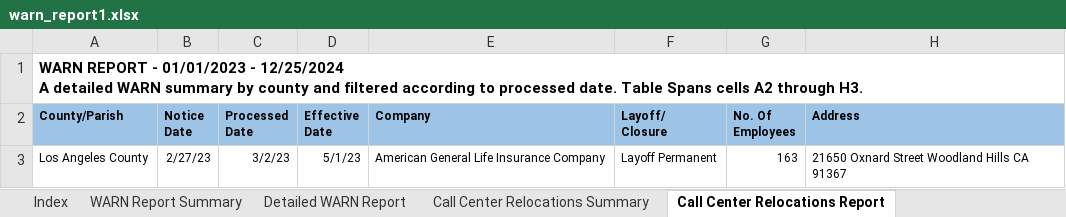
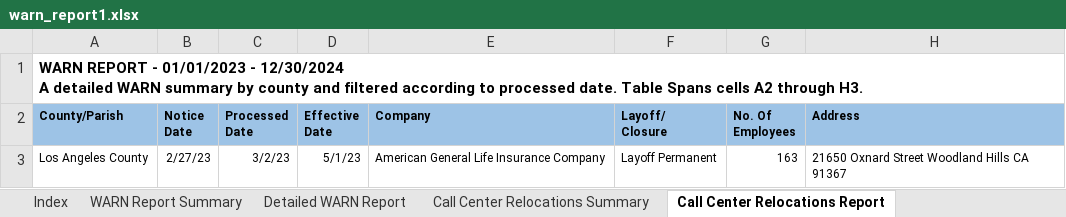
Before and after one commit to biglocalnews/layoff-watch, an Excel workbook: data/warn-scraper/cache/ca/warn_report1.xlsx, sheet Call Center Relocations Report, drawn as a sheet; values as stored, in another font and other column widths than the file's, no borders; table styles not drawn; ↵ is a line break in a cell; the diff names each change by its address in the sheet, - before the commit and + after, or states it on an @@ line.

```diff
--- a/data/warn-scraper/cache/ca/warn_report1.xlsx (sheet Call Center Relocations Report)
+++ b/data/warn-scraper/cache/ca/warn_report1.xlsx (sheet Call Center Relocations Report)
-A1 (County/Parish): …01/01/2023 - 12/25/2024 ↵ A detailed…
+A1 (County/Parish): …01/01/2023 - 12/30/2024 ↵ A detailed…
```
Also changed, not shown: sheet Detailed WARN Report, sheet WARN Report Summary, 1 other file.
